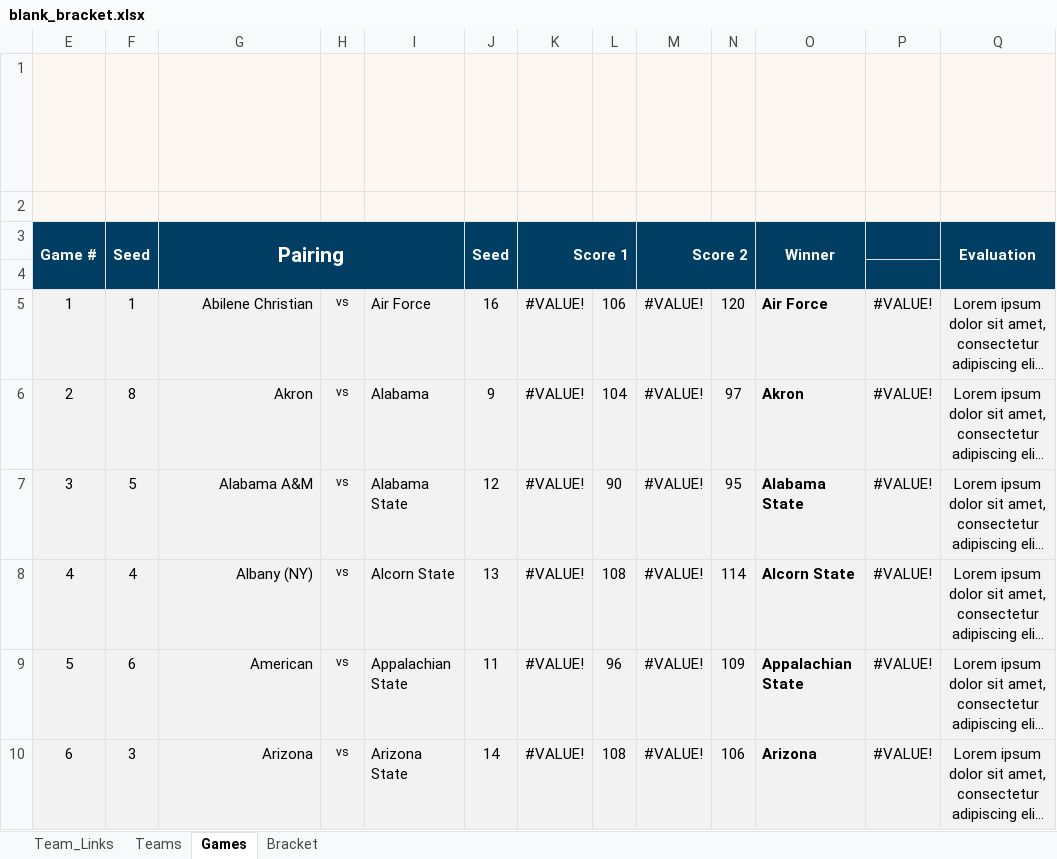
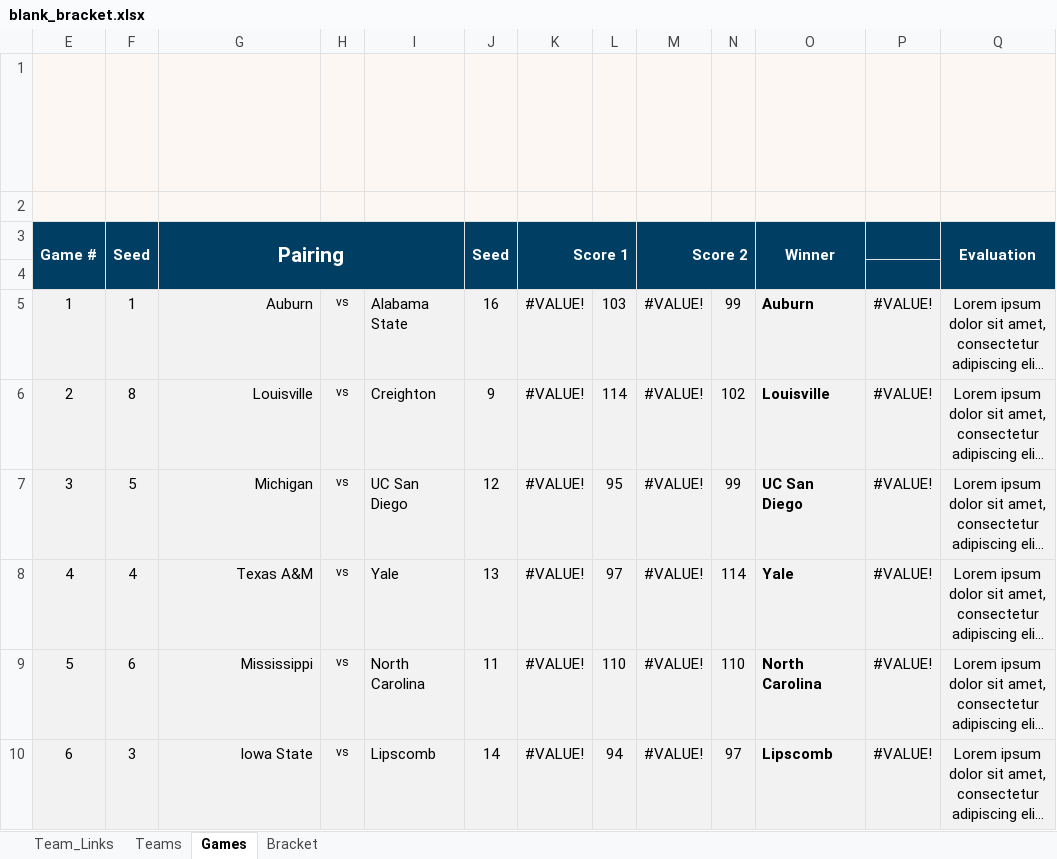
Before and after one commit to AnthonyGallante/KingfisherCourt, an Excel workbook: resources/blank_bracket.xlsx, sheet Games, drawn as a sheet; only a part is shown; long unchanged cells end in …; values as stored, in another font and other column widths than the file's, no borders; the diff covers the shown part only; the diff names each change by its address in the sheet, - before the commit and + after, or states it on an @@ line.

```diff
--- a/resources/blank_bracket.xlsx (sheet Games)
+++ b/resources/blank_bracket.xlsx (sheet Games)
-G5 (Pairing): Abilene Christian
+G5 (Pairing): Auburn
-I5: Air Force
+I5: Alabama State
-L5: 106
+L5: 103
-N5: 120
+N5: 99
-O5 (Winner): Air Force
+O5 (Winner): Auburn
-G6 (Pairing): Akron
+G6 (Pairing): Louisville
-I6: Alabama
+I6: Creighton
-L6: 104
+L6: 114
-N6: 97
+N6: 102
-O6 (Winner): Akron
+O6 (Winner): Louisville
-G7 (Pairing): Alabama A&M
+G7 (Pairing): Michigan
-I7: Alabama State
+I7: UC San Diego
-L7: 90
+L7: 95
-N7: 95
+N7: 99
-O7 (Winner): Alabama State
+O7 (Winner): UC San Diego
-G8 (Pairing): Albany (NY)
+G8 (Pairing): Texas A&M
-I8: Alcorn State
+I8: Yale
-L8: 108
+L8: 97
-O8 (Winner): Alcorn State
+O8 (Winner): Yale
-G9 (Pairing): American
+G9 (Pairing): Mississippi
-I9: Appalachian State
+I9: North Carolina
-L9: 96
+L9: 110
-N9: 109
+N9: 110
-O9 (Winner): Appalachian State
+O9 (Winner): North Carolina
-G10 (Pairing): Arizona
+G10 (Pairing): Iowa State
-I10: Arizona State
+I10: Lipscomb
-L10: 108
+L10: 94
-N10: 106
+N10: 97
-O10 (Winner): Arizona
+O10 (Winner): Lipscomb
```
Also changed, not shown: 316 edited cells elsewhere in this sheet, sheet Bracket, sheet Teams, hidden cells, charts or pictures.
